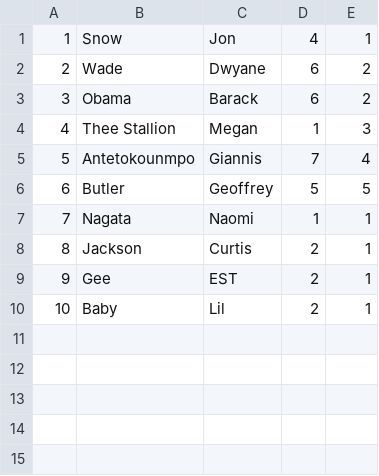
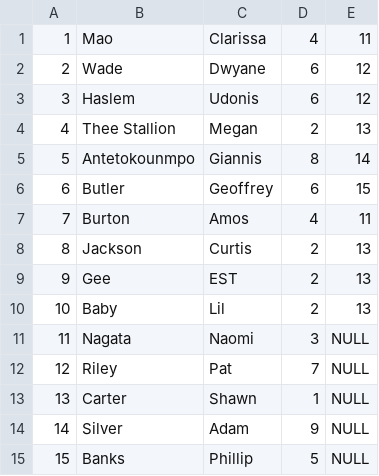
Before and after one commit to mgpierrelouis/Employee_Tracker, a CSV file: employee.csv, drawn as a sheet.

Commit message:
added functionality for viewing employees by department and role

```diff
--- a/employee.csv
+++ b/employee.csv
@@ -1,10 +1,15 @@
-1, Snow, Jon, 4, 1
-2, Wade, Dwyane, 6, 2
-3, Obama, Barack, 6, 2
-4, Thee Stallion, Megan, 1, 3
-5, Antetokounmpo, Giannis, 7, 4
-6, Butler, Geoffrey, 5, 5
-7, Nagata, Naomi, 1, 1
-8, Jackson, Curtis, 2, 1
-9, Gee, EST, 2, 1
-10, Baby, Lil, 2, 1
+1, Mao, Clarissa, 4, 11
+2, Wade, Dwyane, 6, 12
+3, Haslem, Udonis, 6, 12
+4, Thee Stallion, Megan, 2, 13
+5, Antetokounmpo, Giannis, 8, 14
+6, Butler, Geoffrey, 6, 15
+7, Burton, Amos, 4, 11
+8, Jackson, Curtis, 2, 13
+9, Gee, EST, 2, 13
+10, Baby, Lil, 2, 13
+11, Nagata, Naomi, 3, NULL
+12, Riley, Pat, 7, NULL
+13, Carter, Shawn, 1, NULL
+14, Silver, Adam, 9, NULL
+15, Banks, Phillip, 5, NULL
```
Also changed, not shown: role.csv, 4 other files.
